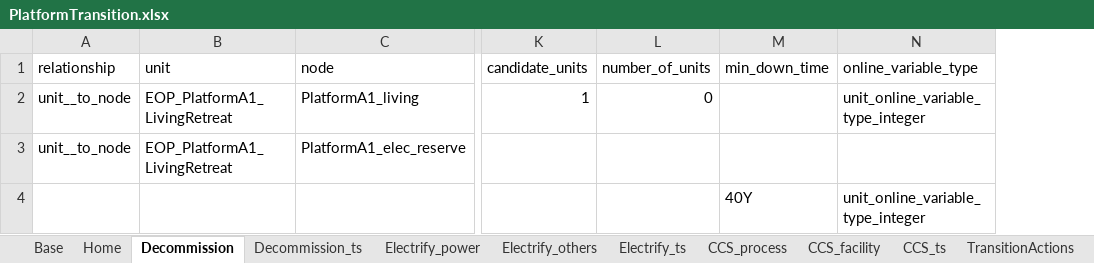
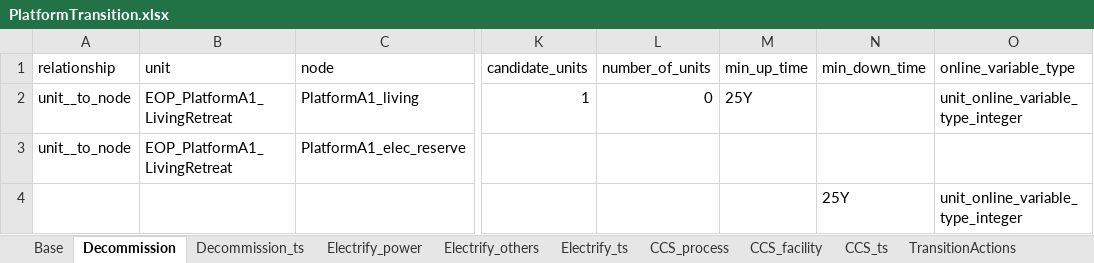
Before and after one commit to nnhjy/OffPlatfEner, an Excel workbook: InputData/PlatformTransition.xlsx, sheet Decommission, drawn as a sheet; only a part is shown, gaps mark what is left out; values as stored, in another font and other column widths than the file's, no borders; addresses are those after the commit; the diff names each change by its address in the sheet, - before the commit and + after, or states it on an @@ line.

```diff
--- a/InputData/PlatformTransition.xlsx (sheet Decommission)
+++ b/InputData/PlatformTransition.xlsx (sheet Decommission)
-sheet tab: Home
+column M (min_up_time), row 2: 25Y
-N4 (min_down_time): 40Y
+N4 (min_down_time): 25Y
```
Also changed, not shown: sheet Base, sheet CCS_ts, sheet TransitionActions, sheet Electrify_power, sheet CCS_process, sheet Decommission_ts, 2 more sheets, formulas that keep their value, InputData/ModelConfig.xlsx, InputData/PlatformOperation.xlsx, 1 other file.
